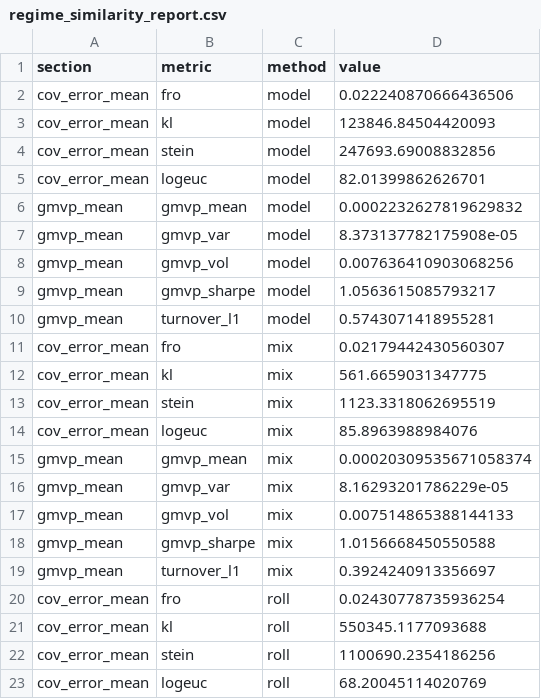
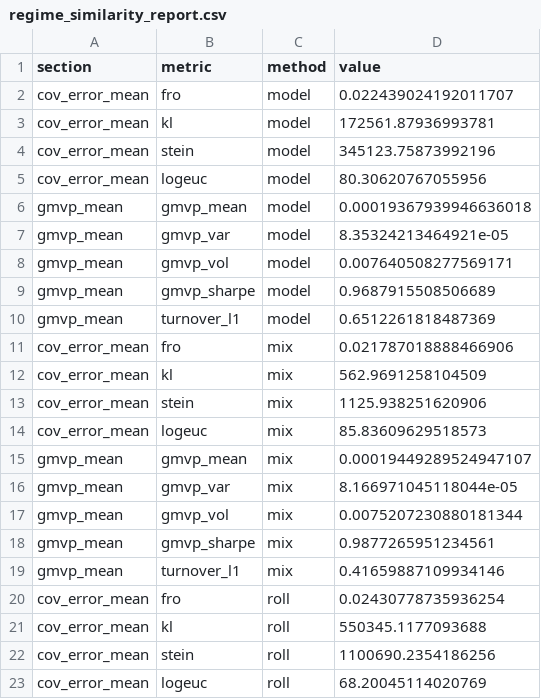
Before and after one commit to gigichen880/26W_M279, a CSV file: results/regime_similarity_report.csv, drawn as a sheet; only a part is shown.

Commit message:
feat: complete K ablation with crisis vs normal analysis
- Run K=1,2,3,4,5,6 ablation study
- Identify crisis vs normal performance asymmetry
- Discover regime detection lag (0-40 days)
- Measure crisis turnover increase (79% higher)
- Create ablation_k_regimes.png figure
- Create ablation_crisis_vs_normal.png figure
- Compute performance by market regime tables

Key findings:
- K=1 (similarity): +32% Sharpe, works everywhere
- K=4 (regimes): +43% normal, -40% crisis (net +8% overall)
- Crisis failure from detection lag + high turnover
- Net effect positive due to normal period dominance (80%)

Next: Write Results and Discussion sections

```diff
--- a/results/regime_similarity_report.csv
+++ b/results/regime_similarity_report.csv
@@ -1,20 +1,20 @@
 section,metric,method,value
-cov_error_mean,fro,model,0.022240870666436506
-cov_error_mean,kl,model,123846.84504420093
-cov_error_mean,stein,model,247693.69008832856
-cov_error_mean,logeuc,model,82.01399862626701
-gmvp_mean,gmvp_mean,model,0.0002232627819629832
-gmvp_mean,gmvp_var,model,8.373137782175908e-05
-gmvp_mean,gmvp_vol,model,0.007636410903068256
-gmvp_mean,gmvp_sharpe,model,1.0563615085793217
-gmvp_mean,turnover_l1,model,0.5743071418955281
-cov_error_mean,fro,mix,0.02179442430560307
-cov_error_mean,kl,mix,561.6659031347775
-cov_error_mean,stein,mix,1123.3318062695519
-cov_error_mean,logeuc,mix,85.8963988984076
-gmvp_mean,gmvp_mean,mix,0.00020309535671058374
-gmvp_mean,gmvp_var,mix,8.16293201786229e-05
-gmvp_mean,gmvp_vol,mix,0.007514865388144133
-gmvp_mean,gmvp_sharpe,mix,1.0156668450550588
-gmvp_mean,turnover_l1,mix,0.3924240913356697
+cov_error_mean,fro,model,0.022439024192011707
+cov_error_mean,kl,model,172561.87936993781
+cov_error_mean,stein,model,345123.75873992196
+cov_error_mean,logeuc,model,80.30620767055956
+gmvp_mean,gmvp_mean,model,0.00019367939946636018
+gmvp_mean,gmvp_var,model,8.35324213464921e-05
+gmvp_mean,gmvp_vol,model,0.007640508277569171
+gmvp_mean,gmvp_sharpe,model,0.9687915508506689
+gmvp_mean,turnover_l1,model,0.6512261818487369
+cov_error_mean,fro,mix,0.021787018888466906
+cov_error_mean,kl,mix,562.9691258104509
+cov_error_mean,stein,mix,1125.938251620906
+cov_error_mean,logeuc,mix,85.83609629518573
+gmvp_mean,gmvp_mean,mix,0.00019449289524947107
+gmvp_mean,gmvp_var,mix,8.166971045118044e-05
+gmvp_mean,gmvp_vol,mix,0.0075207230880181344
+gmvp_mean,gmvp_sharpe,mix,0.9877265951234561
+gmvp_mean,turnover_l1,mix,0.41659887109934146
 cov_error_mean,fro,roll,0.02430778735936254
```
Also changed, not shown: 7 other files.
